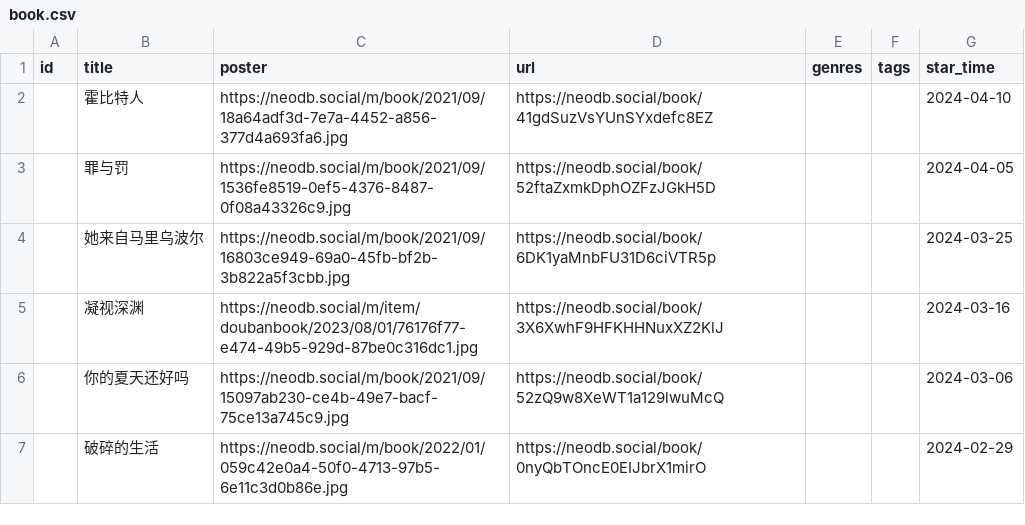
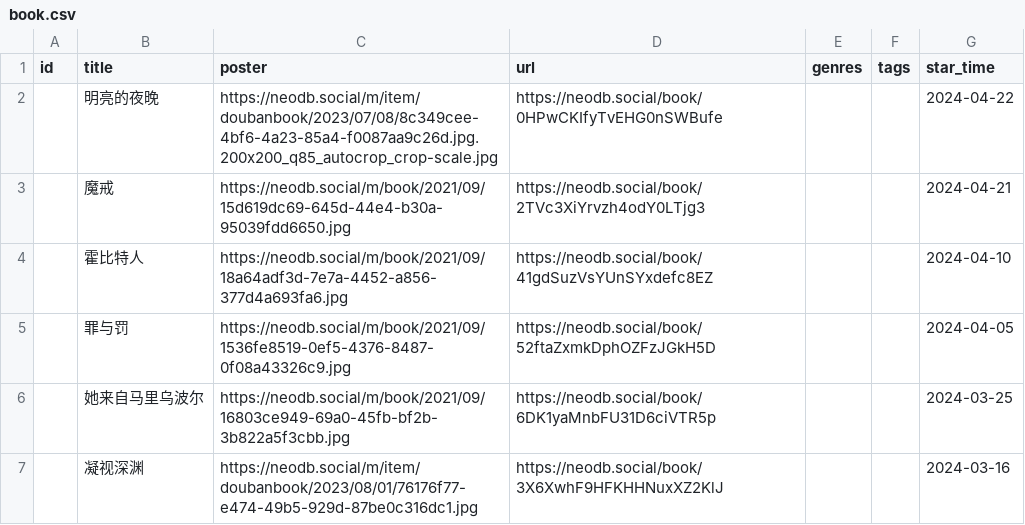
Before and after one commit to clean-0804/hugo, a CSV file: data/douban/book.csv, drawn as a sheet; only a part is shown; the shorter side is filled out with more unchanged rows.

```diff
--- a/data/douban/book.csv
+++ b/data/douban/book.csv
@@ -1,2 +1,4 @@
 id,title,poster,url,genres,tags,star_time
+,明亮的夜晚,https://neodb.social/m/item/doubanbook/2023/07/08/8c349cee-4bf6-4a23-85a4-f0087aa9c26d.jpg.200x200_q85_autocrop_crop-scale.jpg,https://neodb.social/book/0HPwCKIfyTvEHG0nSWBufe,,,2024-04-22
+,魔戒,https://neodb.social/m/book/2021/09/15d619dc69-645d-44e4-b30a-95039fdd6650.jpg,https://neodb.social/book/2TVc3XiYrvzh4odY0LTjg3,,,2024-04-21
 ,霍比特人,https://neodb.social/m/book/2021/09/18a64adf3d-7e7a-4452-a856-377d4a693fa6.jpg,https://neodb.social/book/41gdSuzVsYUnSYxdefc8EZ,,,2024-04-10
```
Also changed, not shown: data/douban/movie.csv, 12 other files.
